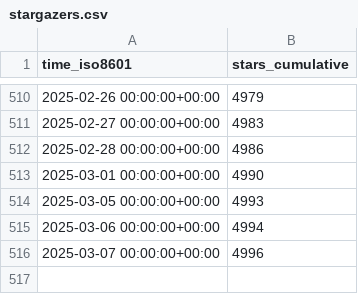
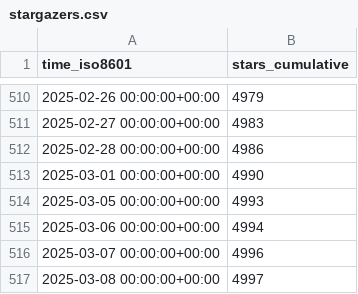
Before and after one commit to superduper-io/superduper, a CSV file: superduper-io/superduper/ghrs-data/stargazers.csv, drawn as a sheet; only a part is shown, gaps mark what is left out.

```diff
--- a/superduper-io/superduper/ghrs-data/stargazers.csv
+++ b/superduper-io/superduper/ghrs-data/stargazers.csv
@@ -516 +516,2 @@ time_iso8601,stars_cumulative
 2025-03-07 00:00:00+00:00,4996
+2025-03-08 00:00:00+00:00,4997
```
